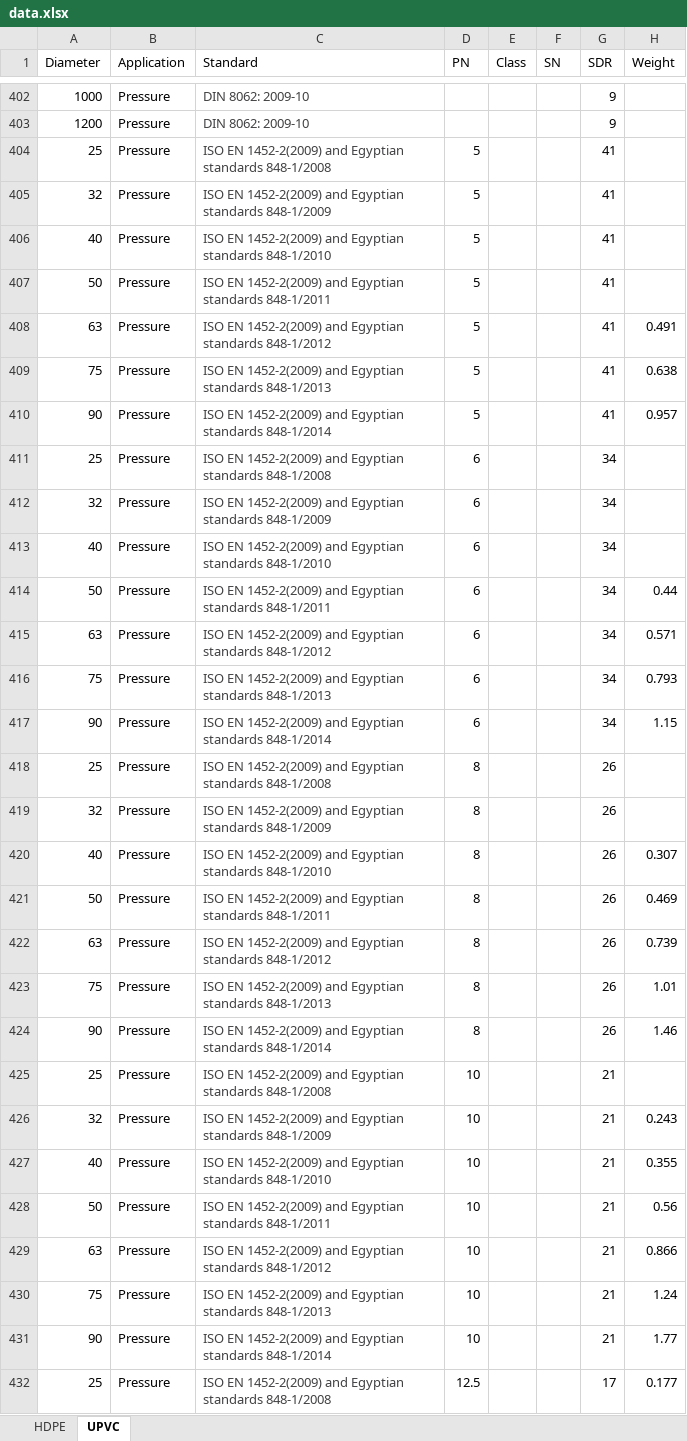
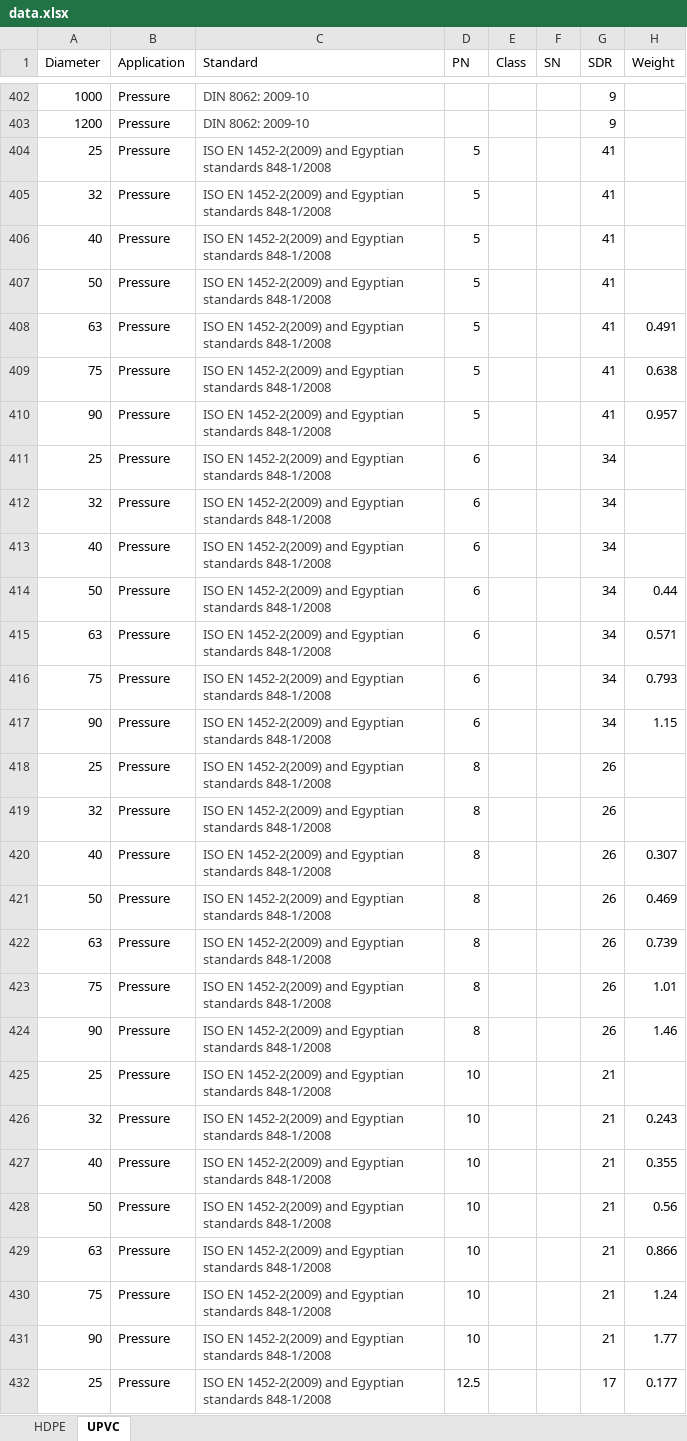
Before and after one commit to AhmedSabra1/HDPE-Pipes-Calculator, an Excel workbook: data.xlsx, sheet UPVC, drawn as a sheet; only a part is shown, gaps mark what is left out; values as stored, in another font and other column widths than the file's, no borders; the diff covers the shown part only; the diff names each change by its address in the sheet, - before the commit and + after, or states it on an @@ line.

Commit message:
Add files via upload

```diff
--- a/data.xlsx (sheet UPVC)
+++ b/data.xlsx (sheet UPVC)
-C405 (Standard): …Egyptian standards 848-1/2009
+C405 (Standard): …Egyptian standards 848-1/2008
-C406 (Standard): …Egyptian standards 848-1/2010
+C406 (Standard): …Egyptian standards 848-1/2008
-C407 (Standard): …Egyptian standards 848-1/2011
+C407 (Standard): …Egyptian standards 848-1/2008
-C408 (Standard): …Egyptian standards 848-1/2012
+C408 (Standard): …Egyptian standards 848-1/2008
-C409 (Standard): …Egyptian standards 848-1/2013
+C409 (Standard): …Egyptian standards 848-1/2008
-C410 (Standard): …Egyptian standards 848-1/2014
+C410 (Standard): …Egyptian standards 848-1/2008
-C412 (Standard): …Egyptian standards 848-1/2009
+C412 (Standard): …Egyptian standards 848-1/2008
-C413 (Standard): …Egyptian standards 848-1/2010
+C413 (Standard): …Egyptian standards 848-1/2008
-C414 (Standard): …Egyptian standards 848-1/2011
+C414 (Standard): …Egyptian standards 848-1/2008
-C415 (Standard): …Egyptian standards 848-1/2012
+C415 (Standard): …Egyptian standards 848-1/2008
-C416 (Standard): …Egyptian standards 848-1/2013
+C416 (Standard): …Egyptian standards 848-1/2008
-C417 (Standard): …Egyptian standards 848-1/2014
+C417 (Standard): …Egyptian standards 848-1/2008
-C419 (Standard): …Egyptian standards 848-1/2009
+C419 (Standard): …Egyptian standards 848-1/2008
-C420 (Standard): …Egyptian standards 848-1/2010
+C420 (Standard): …Egyptian standards 848-1/2008
-C421 (Standard): …Egyptian standards 848-1/2011
+C421 (Standard): …Egyptian standards 848-1/2008
-C422 (Standard): …Egyptian standards 848-1/2012
+C422 (Standard): …Egyptian standards 848-1/2008
-C423 (Standard): …Egyptian standards 848-1/2013
+C423 (Standard): …Egyptian standards 848-1/2008
-C424 (Standard): …Egyptian standards 848-1/2014
+C424 (Standard): …Egyptian standards 848-1/2008
-C426 (Standard): …Egyptian standards 848-1/2009
+C426 (Standard): …Egyptian standards 848-1/2008
-C427 (Standard): …Egyptian standards 848-1/2010
+C427 (Standard): …Egyptian standards 848-1/2008
-C428 (Standard): …Egyptian standards 848-1/2011
+C428 (Standard): …Egyptian standards 848-1/2008
-C429 (Standard): …Egyptian standards 848-1/2012
+C429 (Standard): …Egyptian standards 848-1/2008
-C430 (Standard): …Egyptian standards 848-1/2013
+C430 (Standard): …Egyptian standards 848-1/2008
-C431 (Standard): …Egyptian standards 848-1/2014
+C431 (Standard): …Egyptian standards 848-1/2008
```
Also changed, not shown: 214 edited cells elsewhere in this sheet.
